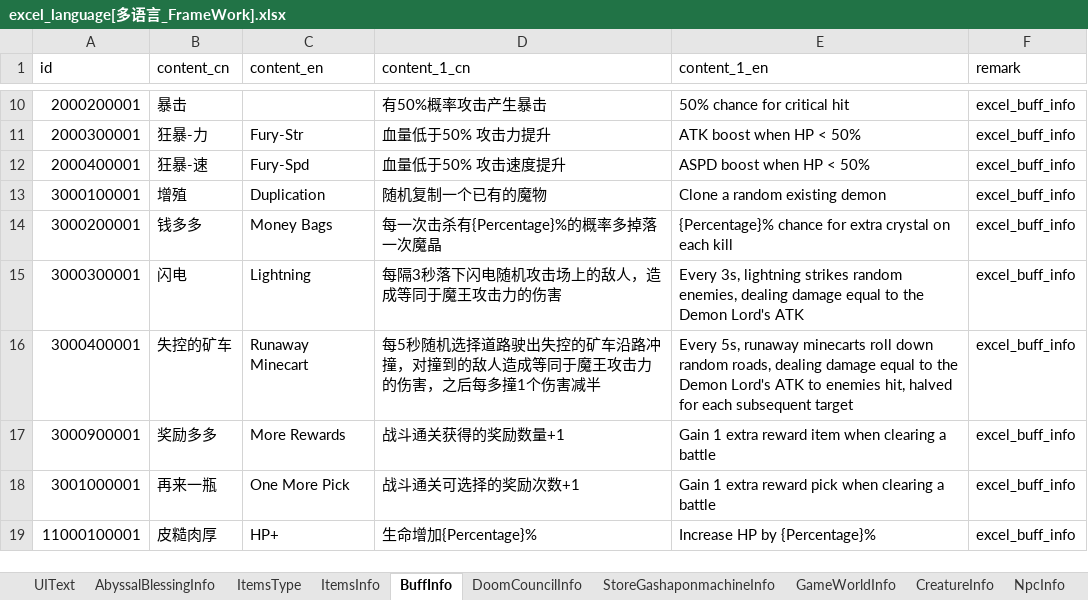
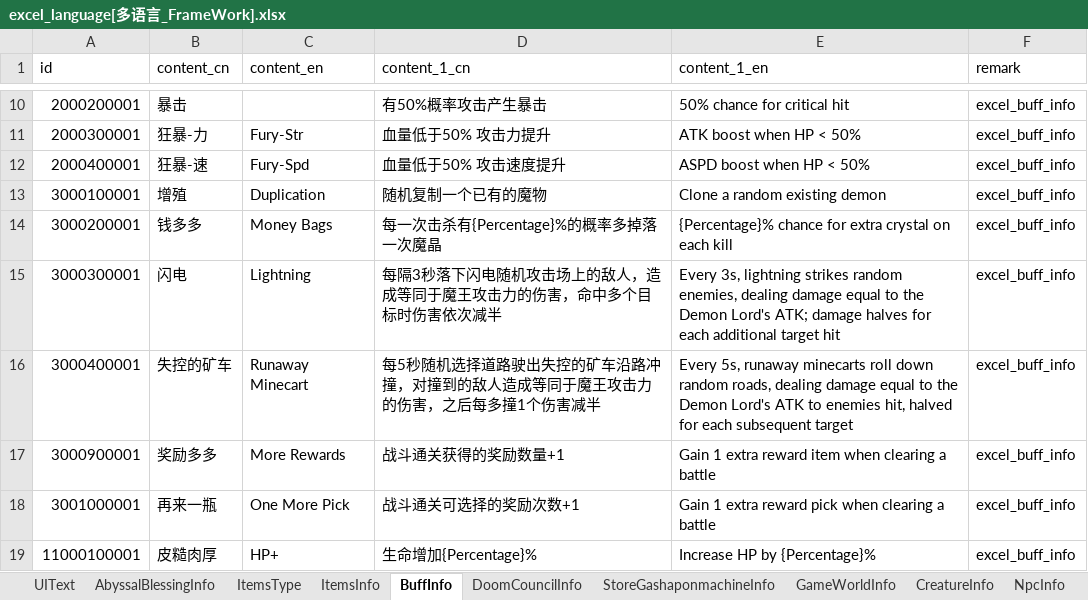
Before and after one commit to wobushiren79/DemonLordRoguelike, an Excel workbook: Demon Lord Roguelike/Assets/Data/Excel/excel_language[多语言_FrameWork].xlsx, sheet BuffInfo, drawn as a sheet; only a part is shown, gaps mark what is left out; values as stored, in another font and other column widths than the file's, no borders; the diff names each change by its address in the sheet, - before the commit and + after, or states it on an @@ line.

```diff
--- a/Demon Lord Roguelike/Assets/Data/Excel/excel_language[多语言_FrameWork].xlsx (sheet BuffInfo)
+++ b/Demon Lord Roguelike/Assets/Data/Excel/excel_language[多语言_FrameWork].xlsx (sheet BuffInfo)
-D15 (content_1_cn): 每隔3秒落下闪电随机攻击场上的敌人，造成等同于魔王攻击力的伤害
+D15 (content_1_cn): 每隔3秒落下闪电随机攻击场上的敌人，造成等同于魔王攻击力的伤害，命中多个目标时伤害依次减半
-E15 (content_1_en): …Demon Lord's ATK
+E15 (content_1_en): …Demon Lord's ATK; damage halves for each additional target hit
```
Also changed, not shown: sheet AbyssalBlessingInfo, Demon Lord Roguelike/Assets/Data/Excel/excel_attackmode_info[攻击方式].xlsx, 22 other files.
